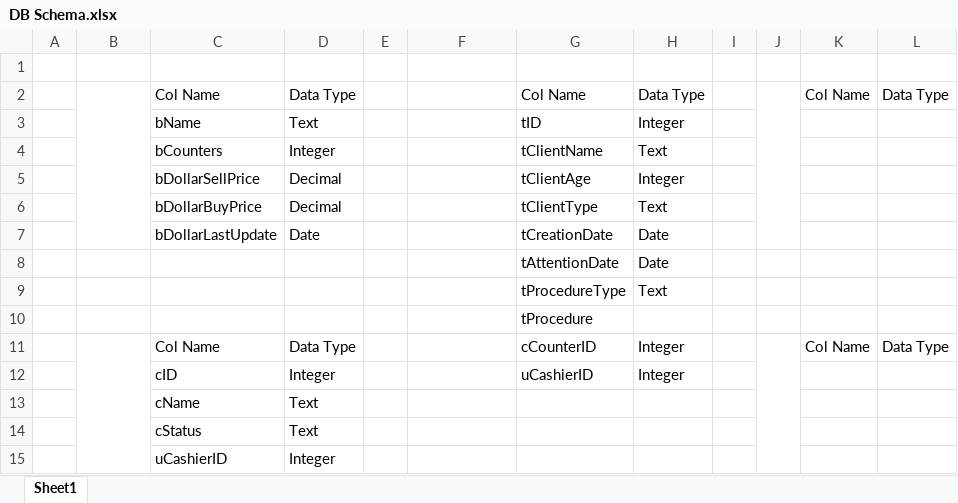
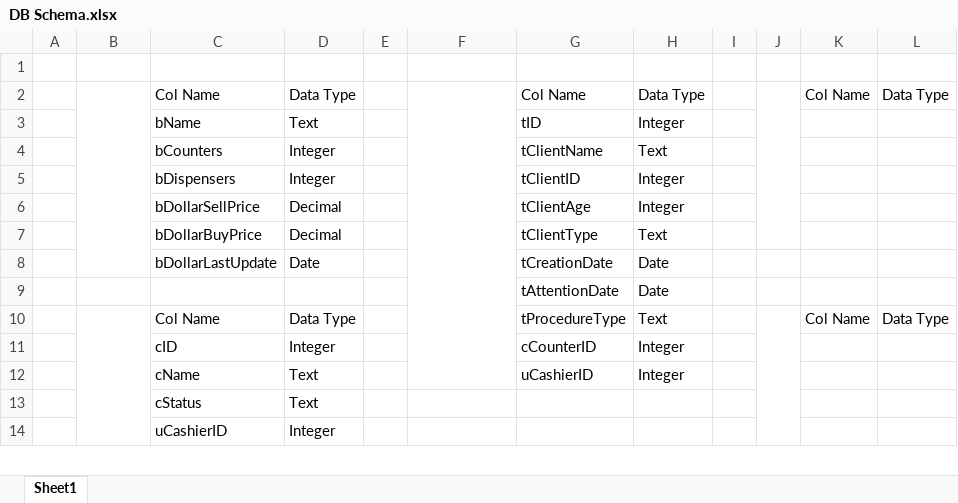
Before and after one commit to mmmongecr/PED, an Excel workbook: PED/DB Schema.xlsx, sheet Sheet1, drawn as a sheet; only a part is shown; values as stored, in another font and other column widths than the file's, no borders; table styles not drawn; removed rows and columns are numbered as before the commit, all else as after; the diff names each change by its address in the sheet, - before the commit and + after, or states it on an @@ line.

```diff
--- a/PED/DB Schema.xlsx (sheet Sheet1)
+++ b/PED/DB Schema.xlsx (sheet Sheet1)
-F2 alignment: left
+F2 alignment: center
+F2:F12 merged
-J2:J7 merged
+J2:J7 merged
+row 5:  |  | bDispensers | Integer |  |  | tClientID | Integer
-row 9:  |  |  |  |  |  | tProcedureType | Text
-row 10:  |  |  |  |  |  | tProcedure
-G10: cCounterID
+G10: tProcedureType
-H10: Integer
+H10: Text
-G11: uCashierID
+G11: cCounterID
-G12: (empty)
+G12: uCashierID
-H12: (empty)
+H12: Integer
```
Also changed, not shown: 19 other files.
